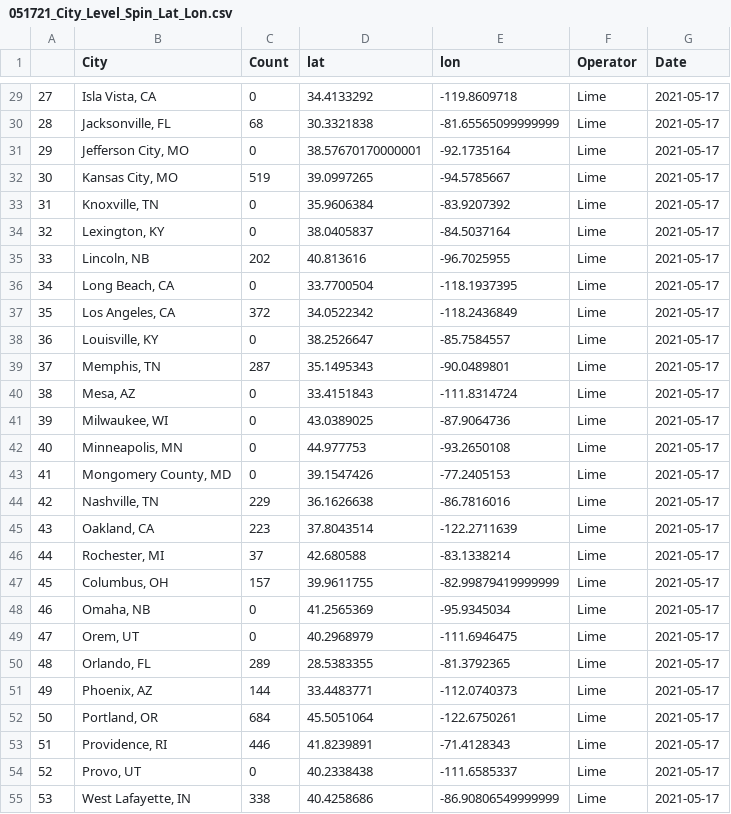
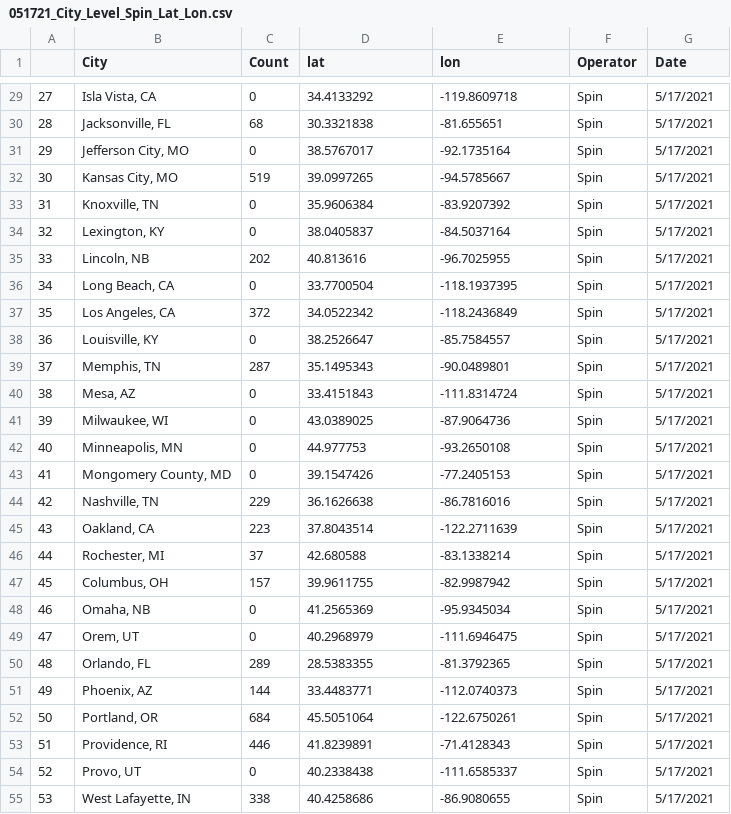
Before and after one commit to adriana-icasiano/project-1, a CSV file: DATA/spin-us-cities/051721_City_Level_Spin_Lat_Lon.csv, drawn as a sheet; only a part is shown, gaps mark what is left out; the diff covers the shown part only.

```diff
--- a/DATA/spin-us-cities/051721_City_Level_Spin_Lat_Lon.csv
+++ b/DATA/spin-us-cities/051721_City_Level_Spin_Lat_Lon.csv
@@ -29,27 +29,27 @@
-27,"Isla Vista, CA",0,34.4133292,-119.8609718,Lime,2021-05-17
-28,"Jacksonville, FL",68,30.3321838,-81.65565099999999,Lime,2021-05-17
-29,"Jefferson City, MO",0,38.57670170000001,-92.1735164,Lime,2021-05-17
-30,"Kansas City, MO",519,39.0997265,-94.5785667,Lime,2021-05-17
-31,"Knoxville, TN",0,35.9606384,-83.9207392,Lime,2021-05-17
-32,"Lexington, KY",0,38.0405837,-84.5037164,Lime,2021-05-17
-33,"Lincoln, NB",202,40.813616,-96.7025955,Lime,2021-05-17
-34,"Long Beach, CA",0,33.7700504,-118.1937395,Lime,2021-05-17
-35,"Los Angeles, CA",372,34.0522342,-118.2436849,Lime,2021-05-17
-36,"Louisville, KY",0,38.2526647,-85.7584557,Lime,2021-05-17
-37,"Memphis, TN",287,35.1495343,-90.0489801,Lime,2021-05-17
-38,"Mesa, AZ",0,33.4151843,-111.8314724,Lime,2021-05-17
-39,"Milwaukee, WI",0,43.0389025,-87.9064736,Lime,2021-05-17
-40,"Minneapolis, MN",0,44.977753,-93.2650108,Lime,2021-05-17
-41,"Mongomery County, MD",0,39.1547426,-77.2405153,Lime,2021-05-17
-42,"Nashville, TN",229,36.1626638,-86.7816016,Lime,2021-05-17
-43,"Oakland, CA",223,37.8043514,-122.2711639,Lime,2021-05-17
-44,"Rochester, MI",37,42.680588,-83.1338214,Lime,2021-05-17
-45,"Columbus, OH",157,39.9611755,-82.99879419999999,Lime,2021-05-17
-46,"Omaha, NB",0,41.2565369,-95.9345034,Lime,2021-05-17
-47,"Orem, UT",0,40.2968979,-111.6946475,Lime,2021-05-17
-48,"Orlando, FL",289,28.5383355,-81.3792365,Lime,2021-05-17
-49,"Phoenix, AZ",144,33.4483771,-112.0740373,Lime,2021-05-17
-50,"Portland, OR",684,45.5051064,-122.6750261,Lime,2021-05-17
-51,"Providence, RI",446,41.8239891,-71.4128343,Lime,2021-05-17
-52,"Provo, UT",0,40.2338438,-111.6585337,Lime,2021-05-17
-53,"West Lafayette, IN",338,40.4258686,-86.90806549999999,Lime,2021-05-17
+27,"Isla Vista, CA",0,34.4133292,-119.8609718,Spin,5/17/2021
+28,"Jacksonville, FL",68,30.3321838,-81.655651,Spin,5/17/2021
+29,"Jefferson City, MO",0,38.5767017,-92.1735164,Spin,5/17/2021
+30,"Kansas City, MO",519,39.0997265,-94.5785667,Spin,5/17/2021
+31,"Knoxville, TN",0,35.9606384,-83.9207392,Spin,5/17/2021
+32,"Lexington, KY",0,38.0405837,-84.5037164,Spin,5/17/2021
+33,"Lincoln, NB",202,40.813616,-96.7025955,Spin,5/17/2021
+34,"Long Beach, CA",0,33.7700504,-118.1937395,Spin,5/17/2021
+35,"Los Angeles, CA",372,34.0522342,-118.2436849,Spin,5/17/2021
+36,"Louisville, KY",0,38.2526647,-85.7584557,Spin,5/17/2021
+37,"Memphis, TN",287,35.1495343,-90.0489801,Spin,5/17/2021
+38,"Mesa, AZ",0,33.4151843,-111.8314724,Spin,5/17/2021
+39,"Milwaukee, WI",0,43.0389025,-87.9064736,Spin,5/17/2021
+40,"Minneapolis, MN",0,44.977753,-93.2650108,Spin,5/17/2021
+41,"Mongomery County, MD",0,39.1547426,-77.2405153,Spin,5/17/2021
+42,"Nashville, TN",229,36.1626638,-86.7816016,Spin,5/17/2021
+43,"Oakland, CA",223,37.8043514,-122.2711639,Spin,5/17/2021
+44,"Rochester, MI",37,42.680588,-83.1338214,Spin,5/17/2021
+45,"Columbus, OH",157,39.9611755,-82.9987942,Spin,5/17/2021
+46,"Omaha, NB",0,41.2565369,-95.9345034,Spin,5/17/2021
+47,"Orem, UT",0,40.2968979,-111.6946475,Spin,5/17/2021
+48,"Orlando, FL",289,28.5383355,-81.3792365,Spin,5/17/2021
+49,"Phoenix, AZ",144,33.4483771,-112.0740373,Spin,5/17/2021
+50,"Portland, OR",684,45.5051064,-122.6750261,Spin,5/17/2021
+51,"Providence, RI",446,41.8239891,-71.4128343,Spin,5/17/2021
+52,"Provo, UT",0,40.2338438,-111.6585337,Spin,5/17/2021
+53,"West Lafayette, IN",338,40.4258686,-86.9080655,Spin,5/17/2021
```
Also changed, not shown: 118 edited cells elsewhere in this file, DATA/Combined (Bird-lime-spin)/Bird_Spin_Lime_Lat_Lon.csv, 41 other files.
